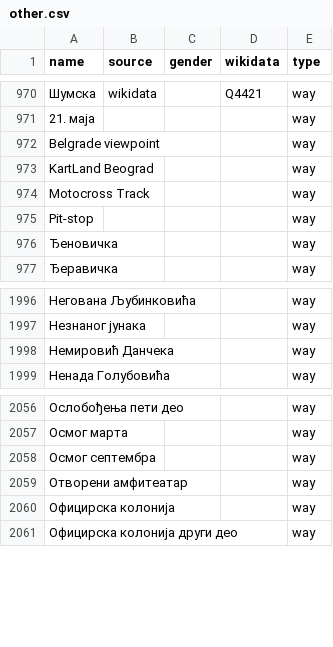
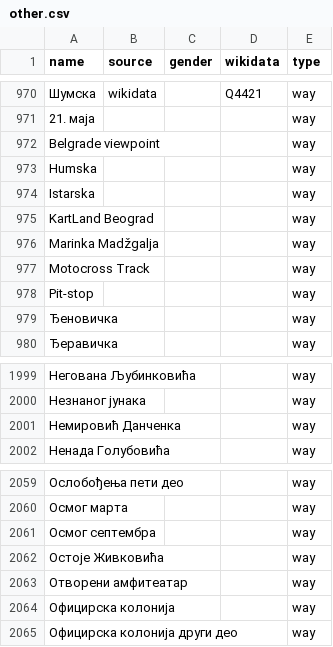
Before and after one commit to EqualStreetNames/equalstreetnames-belgrade, a CSV file: data/other.csv, drawn as a sheet; only a part is shown, gaps mark what is left out.

```diff
--- a/data/other.csv
+++ b/data/other.csv
@@ -972,3 +972,6 @@ name,source,gender,wikidata,type
 "Belgrade viewpoint",,,,way
+Humska,,,,way
+Istarska,,,,way
 "KartLand Beograd",,,,way
+"Marinka Madžgalja",,,,way
 "Motocross Track",,,,way
@@ -1997,3 +2000,3 @@ Pit-stop,,,,way
 "Незнаног јунака",,,,way
-"Немировић Данчека",,,,way
+"Немировић Данченка",,,,way
 "Ненада Голубовића",,,,way
@@ -2058,2 +2061,3 @@ Pit-stop,,,,way
 "Осмог септембра",,,,way
+"Остоје Живковића",,,,way
 "Отворени амфитеатар",,,,way
```
Also changed, not shown: 2 other files.
